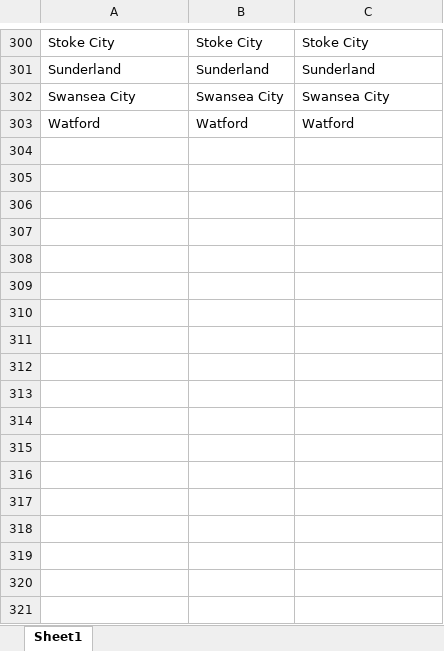
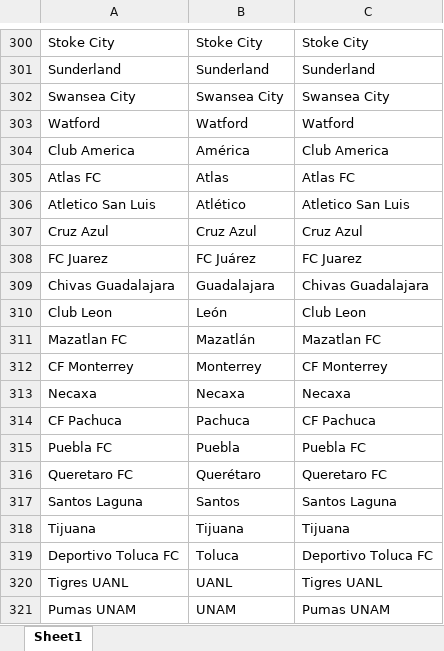
Before and after one commit to danolen/the-machine, an Excel workbook: Soccer Machine/Club Names.xlsx, sheet Sheet1, drawn as a sheet; only a part is shown, gaps mark what is left out; values as stored, in another font and other column widths than the file's, no borders; the diff names each change by its address in the sheet, - before the commit and + after, or states it on an @@ line.

```diff
--- a/Soccer Machine/Club Names.xlsx (sheet Sheet1)
+++ b/Soccer Machine/Club Names.xlsx (sheet Sheet1)
+row 304: Club America | América | Club America
+row 305: Atlas FC | Atlas | Atlas FC
+row 306: Atletico San Luis | Atlético | Atletico San Luis
+row 307: Cruz Azul | Cruz Azul | Cruz Azul
+row 308: FC Juarez | FC Juárez | FC Juarez
+row 309: Chivas Guadalajara | Guadalajara | Chivas Guadalajara
+row 310: Club Leon | León | Club Leon
+row 311: Mazatlan FC | Mazatlán | Mazatlan FC
+row 312: CF Monterrey | Monterrey | CF Monterrey
+row 313: Necaxa | Necaxa | Necaxa
+row 314: CF Pachuca | Pachuca | CF Pachuca
+row 315: Puebla FC | Puebla | Puebla FC
+row 316: Queretaro FC | Querétaro | Queretaro FC
+row 317: Santos Laguna | Santos | Santos Laguna
+row 318: Tijuana | Tijuana | Tijuana
+row 319: Deportivo Toluca FC | Toluca | Deportivo Toluca FC
+row 320: Tigres UANL | UANL | Tigres UANL
+row 321: Pumas UNAM | UNAM | Pumas UNAM
```
Also changed, not shown: 4 other files.
